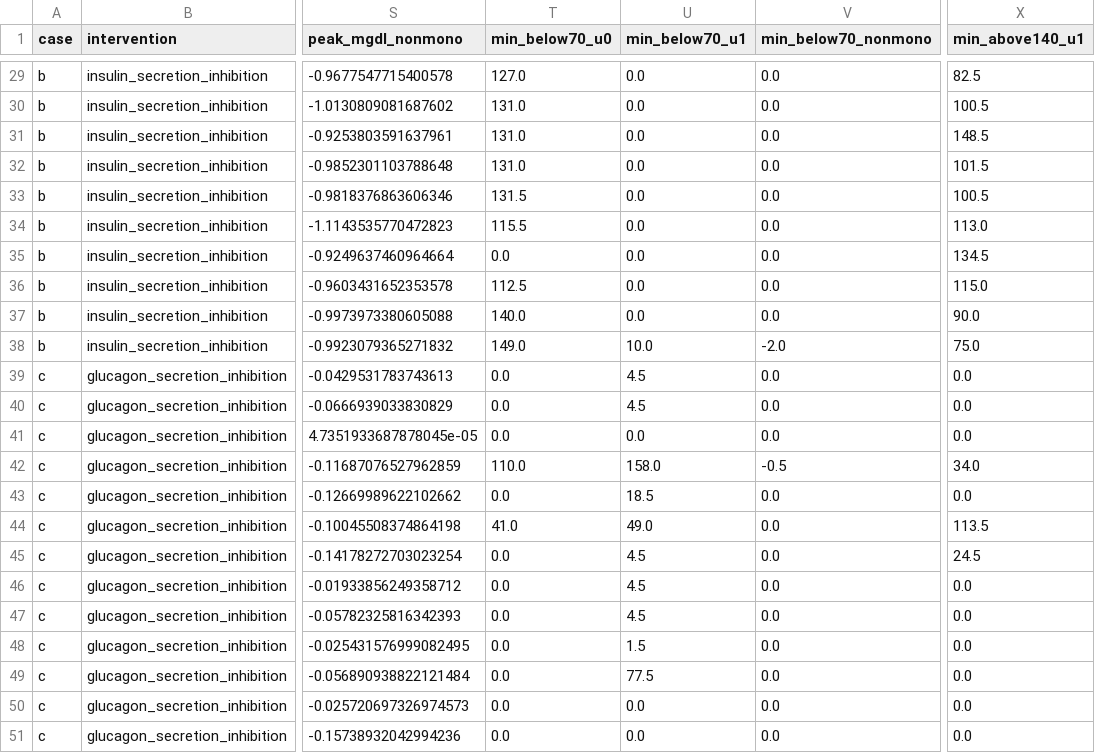
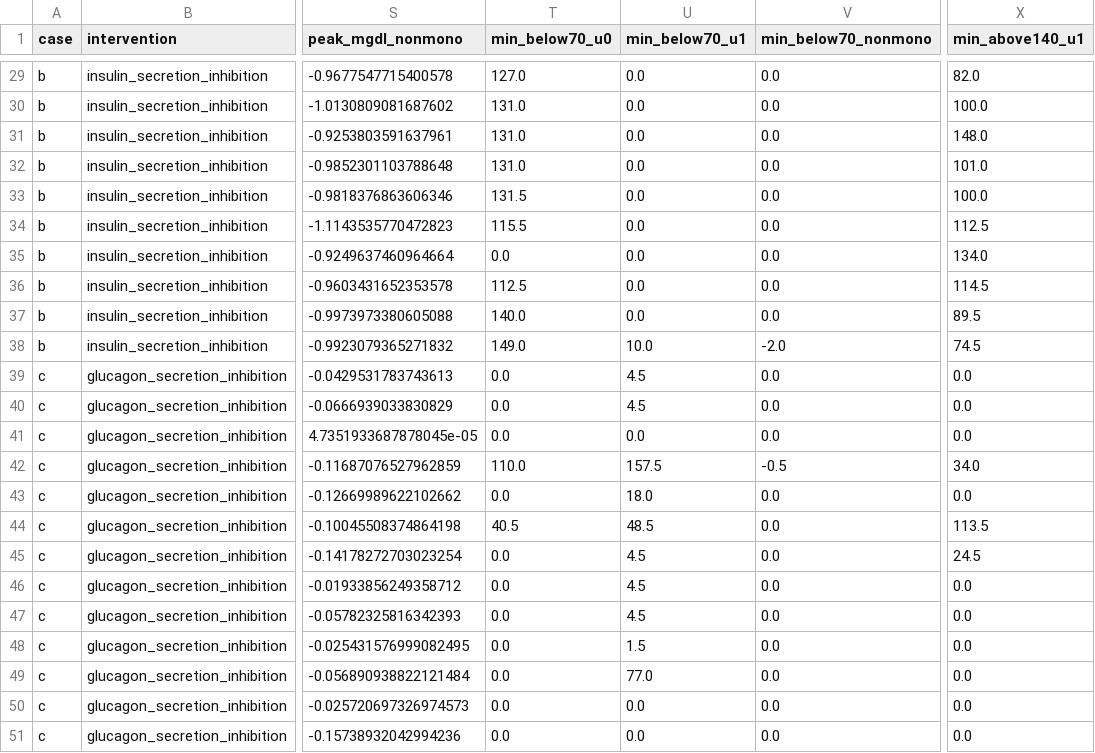
Before and after one commit to bougtoir/endocrine-maximum-not-optimum, a CSV file: results/rebuild/gate_c/C2_TARGETED_ABLATIONS_SUMMARY.csv, drawn as a sheet; only a part is shown, gaps mark what is left out; the diff covers the shown part only; the diff names each change by its address in the sheet, - before the commit and + after, or states it on an @@ line.

```diff
--- a/results/rebuild/gate_c/C2_TARGETED_ABLATIONS_SUMMARY.csv
+++ b/results/rebuild/gate_c/C2_TARGETED_ABLATIONS_SUMMARY.csv
-X29 (min_above140_u1): 82.5
+X29 (min_above140_u1): 82.0
-X30 (min_above140_u1): 100.5
+X30 (min_above140_u1): 100.0
-X31 (min_above140_u1): 148.5
+X31 (min_above140_u1): 148.0
-X32 (min_above140_u1): 101.5
+X32 (min_above140_u1): 101.0
-X33 (min_above140_u1): 100.5
+X33 (min_above140_u1): 100.0
-X34 (min_above140_u1): 113.0
+X34 (min_above140_u1): 112.5
-X35 (min_above140_u1): 134.5
+X35 (min_above140_u1): 134.0
-X36 (min_above140_u1): 115.0
+X36 (min_above140_u1): 114.5
-X37 (min_above140_u1): 90.0
+X37 (min_above140_u1): 89.5
-X38 (min_above140_u1): 75.0
+X38 (min_above140_u1): 74.5
-U42 (min_below70_u1): 158.0
+U42 (min_below70_u1): 157.5
-U43 (min_below70_u1): 18.5
+U43 (min_below70_u1): 18.0
-T44 (min_below70_u0): 41.0
+T44 (min_below70_u0): 40.5
-U44 (min_below70_u1): 49.0
+U44 (min_below70_u1): 48.5
-U49 (min_below70_u1): 77.5
+U49 (min_below70_u1): 77.0
```
Also changed, not shown: 21 edited cells elsewhere in this file, results/rebuild/gate_c/C1_BASAL_STATE_ALTERNATIVES.csv, results/rebuild/gate_c/C2_TARGETED_ABLATIONS.csv, 11 other files.
